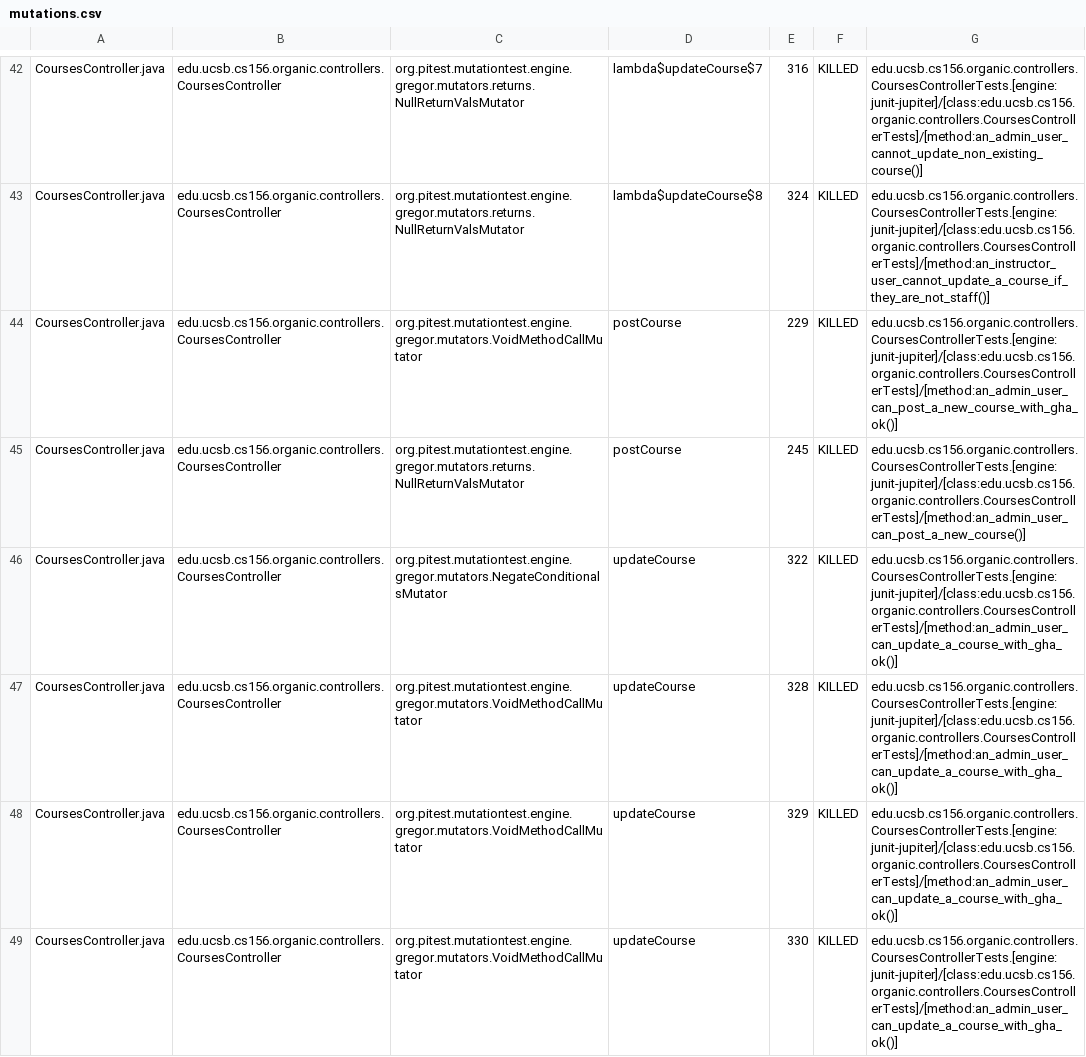
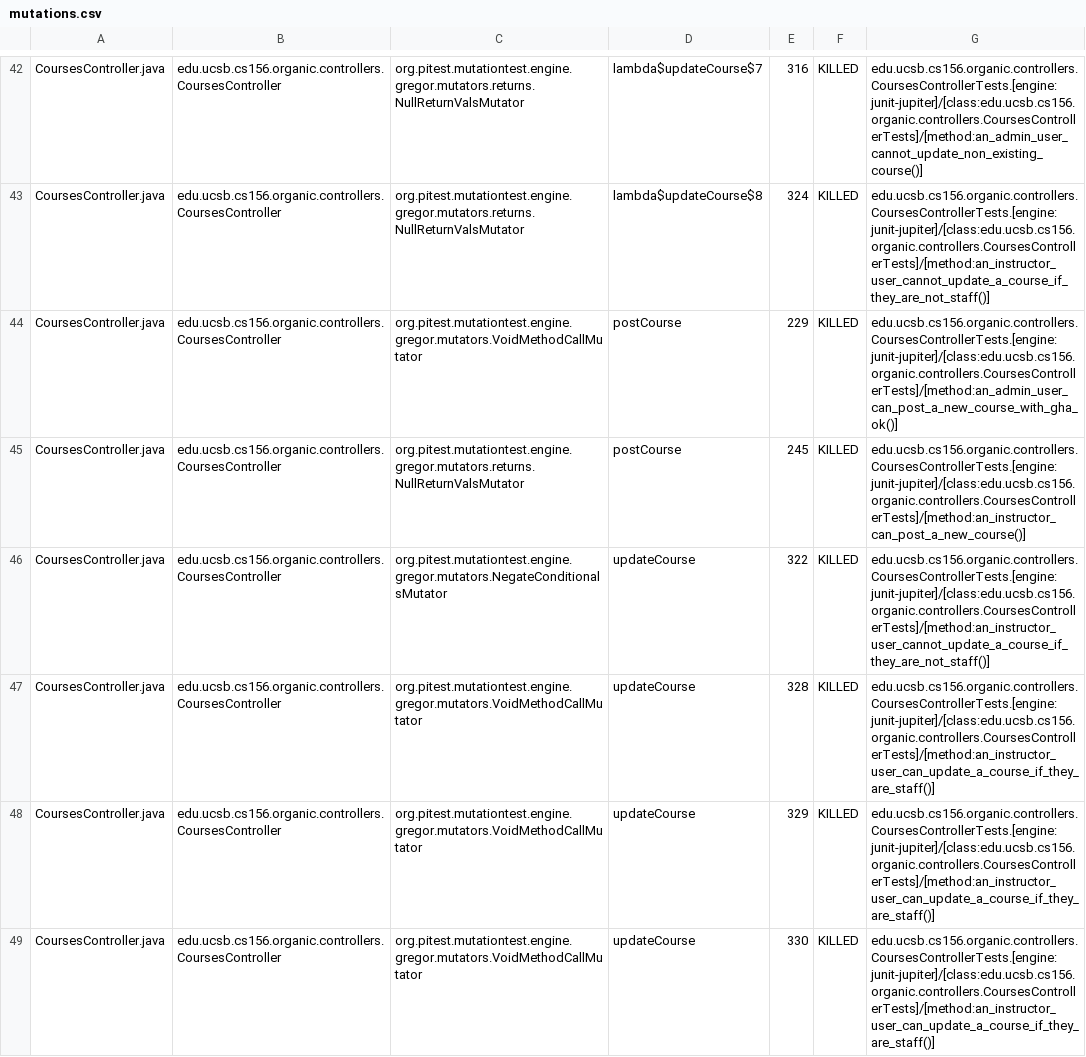
Before and after one commit to ucsb-cs156-s24/proj-organic-s24-5pm-3, a CSV file: prs/46/pitest/mutations.csv, drawn as a sheet; only a part is shown, gaps mark what is left out; the diff covers the shown part only.

Commit message:
Deploying to gh-pages from @ ucsb-cs156-s24/proj-organic-s24-5pm-3@d5b1a0daa943e780a5496d3be309d702a44c7298 🚀

```diff
--- a/prs/46/pitest/mutations.csv
+++ b/prs/46/pitest/mutations.csv
@@ -44,6 +44,6 @@ CoursesController.java,edu.ucsb.cs156.organic.controllers.CoursesController,org.
 CoursesController.java,edu.ucsb.cs156.organic.controllers.CoursesController,org.pitest.mutationtest.engine.gregor.mutators.VoidMethodCallMutator,postCourse,229,KILLED,edu.ucsb.cs156.organic.controllers.CoursesControllerTests.[engine:junit-jupiter]/[class:edu.ucsb.cs156.organic.controllers.CoursesControllerTests]/[method:an_admin_user_can_post_a_new_course_with_gha_ok()]
-CoursesController.java,edu.ucsb.cs156.organic.controllers.CoursesController,org.pitest.mutationtest.engine.gregor.mutators.returns.NullReturnValsMutator,postCourse,245,KILLED,edu.ucsb.cs156.organic.controllers.CoursesControllerTests.[engine:junit-jupiter]/[class:edu.ucsb.cs156.organic.controllers.CoursesControllerTests]/[method:an_admin_user_can_post_a_new_course()]
-CoursesController.java,edu.ucsb.cs156.organic.controllers.CoursesController,org.pitest.mutationtest.engine.gregor.mutators.NegateConditionalsMutator,updateCourse,322,KILLED,edu.ucsb.cs156.organic.controllers.CoursesControllerTests.[engine:junit-jupiter]/[class:edu.ucsb.cs156.organic.controllers.CoursesControllerTests]/[method:an_admin_user_can_update_a_course_with_gha_ok()]
-CoursesController.java,edu.ucsb.cs156.organic.controllers.CoursesController,org.pitest.mutationtest.engine.gregor.mutators.VoidMethodCallMutator,updateCourse,328,KILLED,edu.ucsb.cs156.organic.controllers.CoursesControllerTests.[engine:junit-jupiter]/[class:edu.ucsb.cs156.organic.controllers.CoursesControllerTests]/[method:an_admin_user_can_update_a_course_with_gha_ok()]
-CoursesController.java,edu.ucsb.cs156.organic.controllers.CoursesController,org.pitest.mutationtest.engine.gregor.mutators.VoidMethodCallMutator,updateCourse,329,KILLED,edu.ucsb.cs156.organic.controllers.CoursesControllerTests.[engine:junit-jupiter]/[class:edu.ucsb.cs156.organic.controllers.CoursesControllerTests]/[method:an_admin_user_can_update_a_course_with_gha_ok()]
-CoursesController.java,edu.ucsb.cs156.organic.controllers.CoursesController,org.pitest.mutationtest.engine.gregor.mutators.VoidMethodCallMutator,updateCourse,330,KILLED,edu.ucsb.cs156.organic.controllers.CoursesControllerTests.[engine:junit-jupiter]/[class:edu.ucsb.cs156.organic.controllers.CoursesControllerTests]/[method:an_admin_user_can_update_a_course_with_gha_ok()]
+CoursesController.java,edu.ucsb.cs156.organic.controllers.CoursesController,org.pitest.mutationtest.engine.gregor.mutators.returns.NullReturnValsMutator,postCourse,245,KILLED,edu.ucsb.cs156.organic.controllers.CoursesControllerTests.[engine:junit-jupiter]/[class:edu.ucsb.cs156.organic.controllers.CoursesControllerTests]/[method:an_instructor_can_post_a_new_course()]
+CoursesController.java,edu.ucsb.cs156.organic.controllers.CoursesController,org.pitest.mutationtest.engine.gregor.mutators.NegateConditionalsMutator,updateCourse,322,KILLED,edu.ucsb.cs156.organic.controllers.CoursesControllerTests.[engine:junit-jupiter]/[class:edu.ucsb.cs156.organic.controllers.CoursesControllerTests]/[method:an_instructor_user_cannot_update_a_course_if_they_are_not_staff()]
+CoursesController.java,edu.ucsb.cs156.organic.controllers.CoursesController,org.pitest.mutationtest.engine.gregor.mutators.VoidMethodCallMutator,updateCourse,328,KILLED,edu.ucsb.cs156.organic.controllers.CoursesControllerTests.[engine:junit-jupiter]/[class:edu.ucsb.cs156.organic.controllers.CoursesControllerTests]/[method:an_instructor_user_can_update_a_course_if_they_are_staff()]
+CoursesController.java,edu.ucsb.cs156.organic.controllers.CoursesController,org.pitest.mutationtest.engine.gregor.mutators.VoidMethodCallMutator,updateCourse,329,KILLED,edu.ucsb.cs156.organic.controllers.CoursesControllerTests.[engine:junit-jupiter]/[class:edu.ucsb.cs156.organic.controllers.CoursesControllerTests]/[method:an_instructor_user_can_update_a_course_if_they_are_staff()]
+CoursesController.java,edu.ucsb.cs156.organic.controllers.CoursesController,org.pitest.mutationtest.engine.gregor.mutators.VoidMethodCallMutator,updateCourse,330,KILLED,edu.ucsb.cs156.organic.controllers.CoursesControllerTests.[engine:junit-jupiter]/[class:edu.ucsb.cs156.organic.controllers.CoursesControllerTests]/[method:an_instructor_user_can_update_a_course_if_they_are_staff()]
```
Also changed, not shown: 16 edited cells elsewhere in this file, 21 other files.
